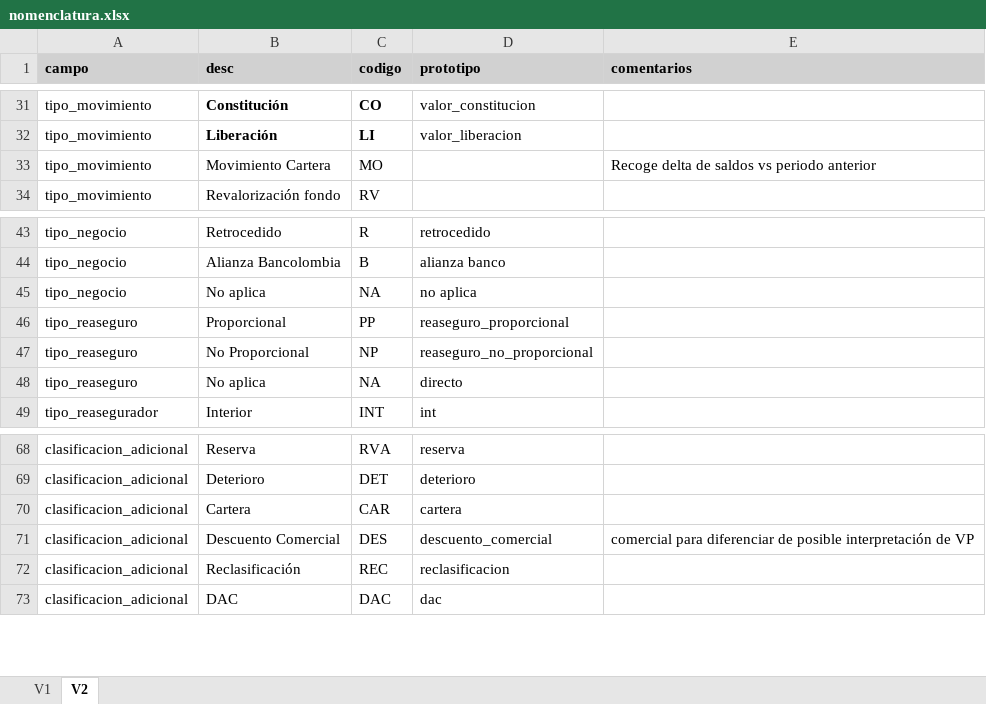
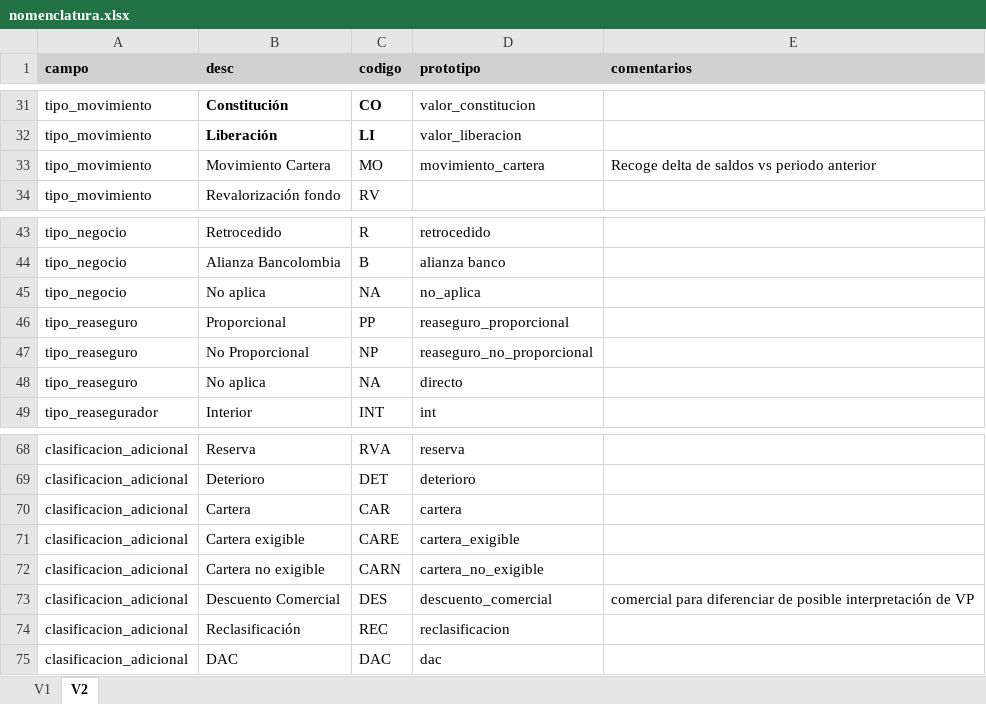
Before and after one commit to sebastobone/prototipo-pcr, an Excel workbook: prototipo_pcr/inputs/nomenclatura.xlsx, sheet V2, drawn as a sheet; only a part is shown, gaps mark what is left out; values as stored, in another font and other column widths than the file's, no borders; the diff names each change by its address in the sheet, - before the commit and + after, or states it on an @@ line.

```diff
--- a/prototipo_pcr/inputs/nomenclatura.xlsx (sheet V2)
+++ b/prototipo_pcr/inputs/nomenclatura.xlsx (sheet V2)
-D33 (prototipo): (empty)
+D33 (prototipo): movimiento_cartera
-D45 (prototipo): no aplica
+D45 (prototipo): no_aplica
+row 71: clasificacion_adicional | Cartera exigible | CARE | cartera_exigible
+row 72: clasificacion_adicional | Cartera no exigible | CARN | cartera_no_exigible
```
Also changed, not shown: prototipo_pcr/inputs/insumos.xlsx, 8 other files.
